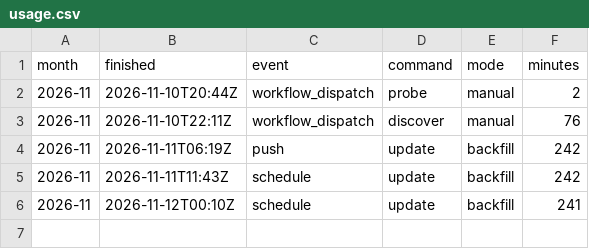
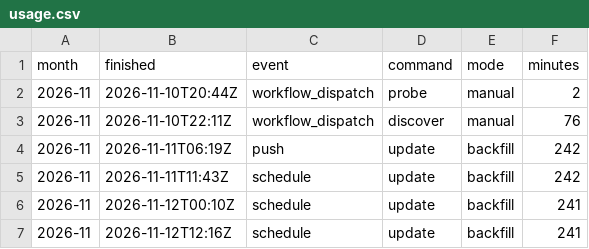
Before and after one commit to David9930/basketball-Quarter-System, a CSV file: data/usage.csv, drawn as a sheet; the diff names each change by its address in the sheet, - before the commit and + after, or states it on an @@ line.

```diff
--- a/data/usage.csv
+++ b/data/usage.csv
+row 7: 2026-11 | 2026-11-12T12:16Z | schedule | update | backfill | 241
```
Also changed, not shown: 1 other file.
